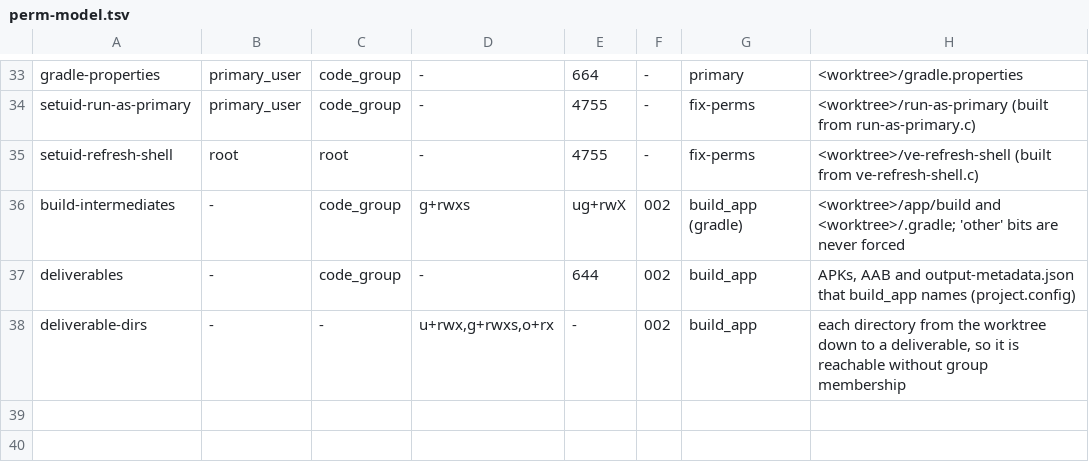
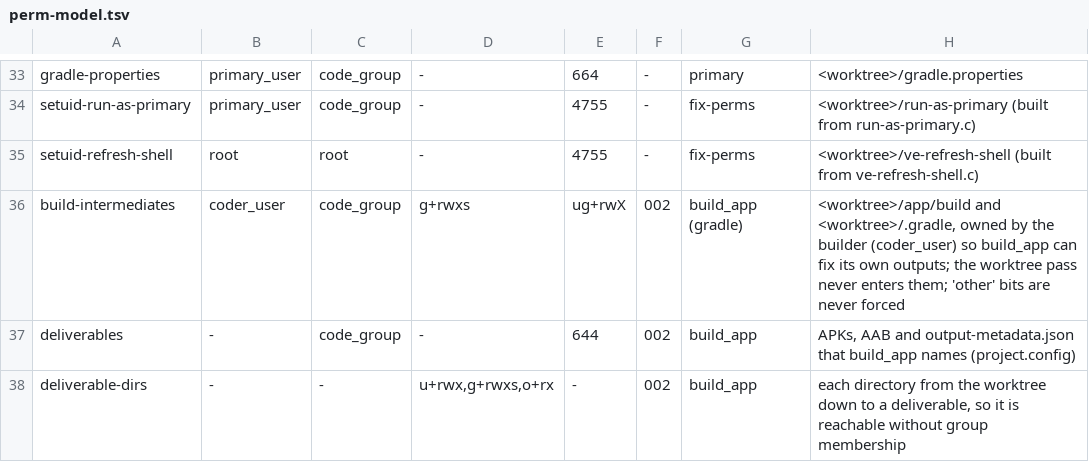
Before and after one commit to davidelang/VehicleExpenses-Automated, a TSV file: perm-model.tsv, drawn as a sheet; only a part is shown, gaps mark what is left out.

```diff
--- a/perm-model.tsv
+++ b/perm-model.tsv
@@ -35,3 +35,3 @@ setuid-run-as-primary	primary_user	code_group	-	4755	-	fix-perms	<worktree>/run-
 setuid-refresh-shell	root	root	-	4755	-	fix-perms	<worktree>/ve-refresh-shell (built from ve-refresh-shell.c)
-build-intermediates	-	code_group	g+rwxs	ug+rwX	002	build_app (gradle)	<worktree>/app/build and <worktree>/.gradle; 'other' bits are never forced
+build-intermediates	coder_user	code_group	g+rwxs	ug+rwX	002	build_app (gradle)	<worktree>/app/build and <worktree>/.gradle, owned by the builder (coder_user) so build_app can fix its own outputs; the worktree pass never enters them; 'other' bits are never forced
 deliverables	-	code_group	-	644	002	build_app	APKs, AAB and output-metadata.json that build_app names (project.config)
```
Also changed, not shown: 16 other files.
